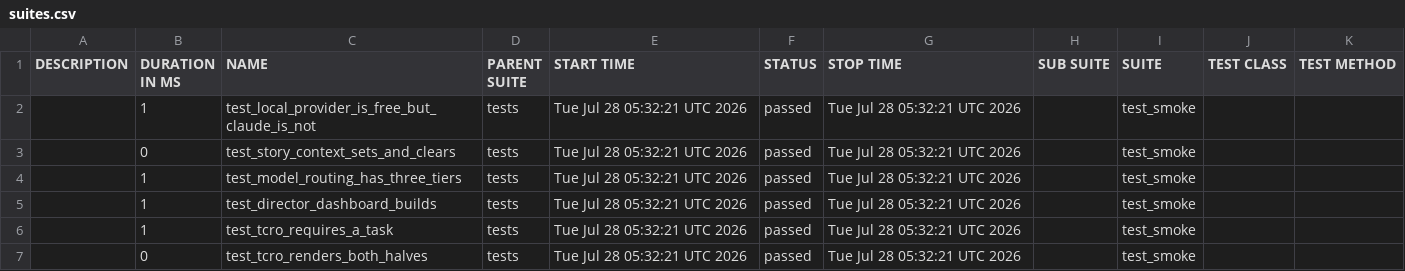
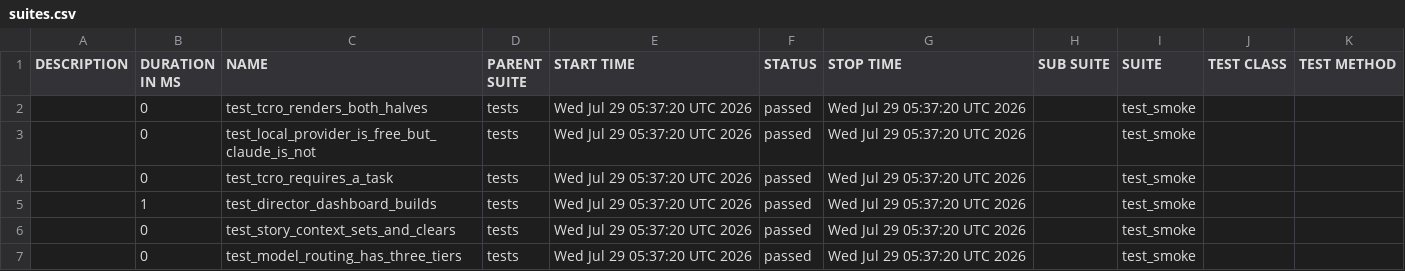
Before and after one commit to Anandraj-pro/OmniTest-AI, a CSV file: data/suites.csv, drawn as a sheet.

```diff
--- a/data/suites.csv
+++ b/data/suites.csv
@@ -1,7 +1,7 @@
 "DESCRIPTION","DURATION IN MS","NAME","PARENT SUITE","START TIME","STATUS","STOP TIME","SUB SUITE","SUITE","TEST CLASS","TEST METHOD"
-"","1","test_local_provider_is_free_but_claude_is_not","tests","Tue Jul 28 05:32:21 UTC 2026","passed","Tue Jul 28 05:32:21 UTC 2026","","test_smoke","",""
-"","0","test_story_context_sets_and_clears","tests","Tue Jul 28 05:32:21 UTC 2026","passed","Tue Jul 28 05:32:21 UTC 2026","","test_smoke","",""
-"","1","test_model_routing_has_three_tiers","tests","Tue Jul 28 05:32:21 UTC 2026","passed","Tue Jul 28 05:32:21 UTC 2026","","test_smoke","",""
-"","1","test_director_dashboard_builds","tests","Tue Jul 28 05:32:21 UTC 2026","passed","Tue Jul 28 05:32:21 UTC 2026","","test_smoke","",""
-"","1","test_tcro_requires_a_task","tests","Tue Jul 28 05:32:21 UTC 2026","passed","Tue Jul 28 05:32:21 UTC 2026","","test_smoke","",""
-"","0","test_tcro_renders_both_halves","tests","Tue Jul 28 05:32:21 UTC 2026","passed","Tue Jul 28 05:32:21 UTC 2026","","test_smoke","",""
+"","0","test_tcro_renders_both_halves","tests","Wed Jul 29 05:37:20 UTC 2026","passed","Wed Jul 29 05:37:20 UTC 2026","","test_smoke","",""
+"","0","test_local_provider_is_free_but_claude_is_not","tests","Wed Jul 29 05:37:20 UTC 2026","passed","Wed Jul 29 05:37:20 UTC 2026","","test_smoke","",""
+"","0","test_tcro_requires_a_task","tests","Wed Jul 29 05:37:20 UTC 2026","passed","Wed Jul 29 05:37:20 UTC 2026","","test_smoke","",""
+"","1","test_director_dashboard_builds","tests","Wed Jul 29 05:37:20 UTC 2026","passed","Wed Jul 29 05:37:20 UTC 2026","","test_smoke","",""
+"","0","test_story_context_sets_and_clears","tests","Wed Jul 29 05:37:20 UTC 2026","passed","Wed Jul 29 05:37:20 UTC 2026","","test_smoke","",""
+"","0","test_model_routing_has_three_tiers","tests","Wed Jul 29 05:37:20 UTC 2026","passed","Wed Jul 29 05:37:20 UTC 2026","","test_smoke","",""
```
Also changed, not shown: 30 other files.
